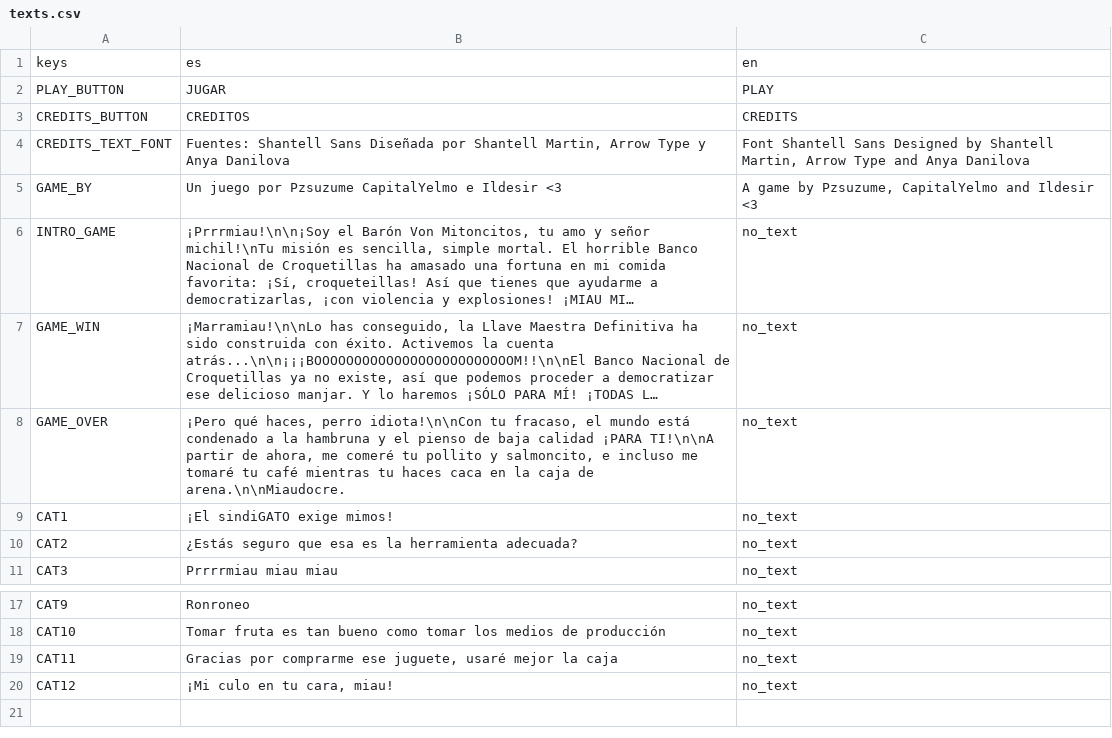
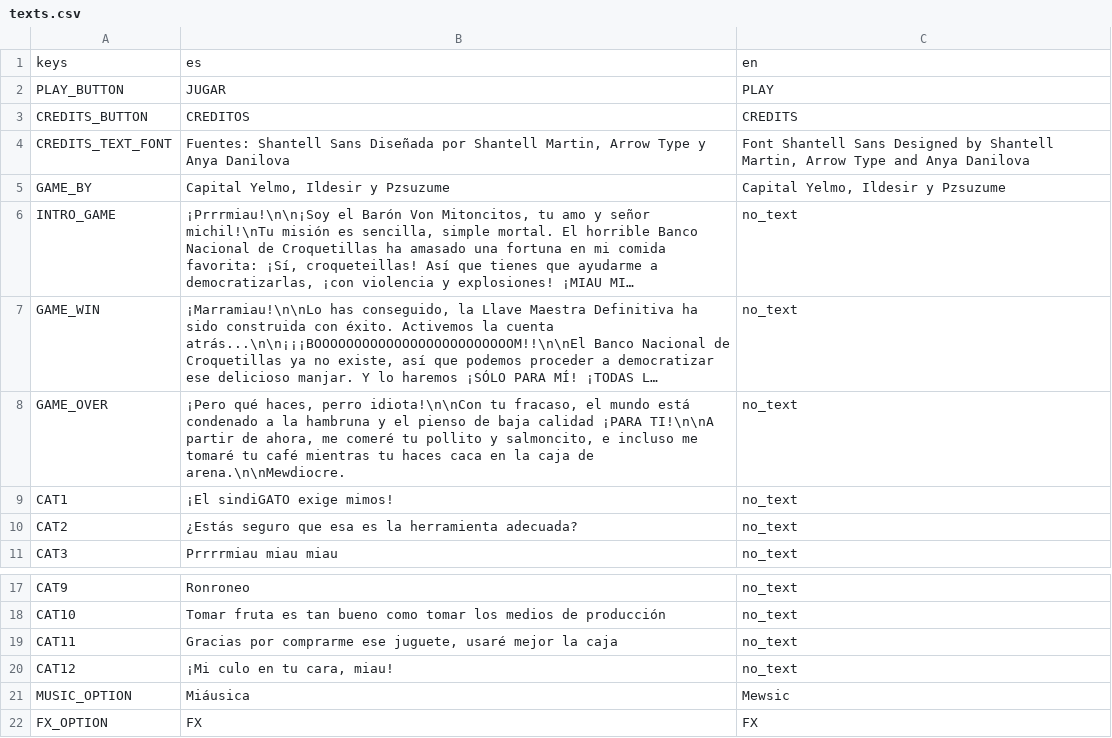
Before and after one commit to Laurick/MermeladaJamGame2023, a CSV file: texts.csv, drawn as a sheet; only a part is shown, gaps mark what is left out; long unchanged cells end in …; the diff names each change by its address in the sheet, - before the commit and + after, or states it on an @@ line.

```diff
--- a/texts.csv
+++ b/texts.csv
-B5: Un juego por Pzsuzume CapitalYelmo e Ildesir <3
+B5: Capital Yelmo, Ildesir y Pzsuzume
-C5: A game by Pzsuzume, CapitalYelmo and Ildesir <3
+C5: Capital Yelmo, Ildesir y Pzsuzume
-B8: …caja de arena.\n\nMiaudocre.
+B8: …caja de arena.\n\nMewdiocre.
+row 21: MUSIC_OPTION | Miáusica | Mewsic
+row 22: FX_OPTION | FX | FX
```
Also changed, not shown: 46 other files.
